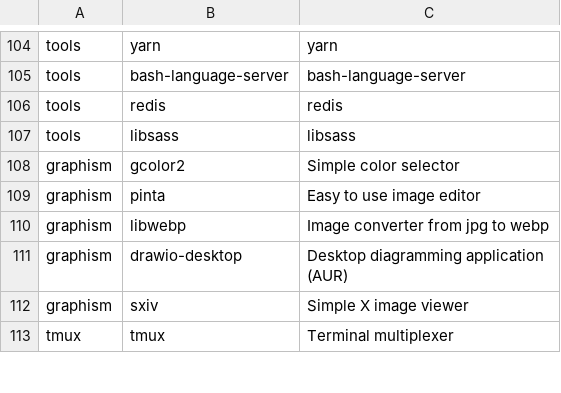
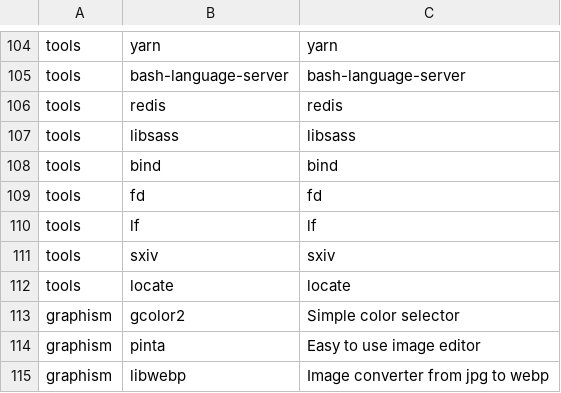
Before and after one commit to bimmerr2019/ArchInstall_new, a CSV file: apps.csv, drawn as a sheet; only a part is shown, gaps mark what is left out; the shorter side is filled out with more unchanged rows.

Commit message:
things

```diff
--- a/apps.csv
+++ b/apps.csv
@@ -107,2 +107,7 @@ tools,redis,redis
 tools,libsass,libsass
+tools,bind,bind
+tools,fd,fd
+tools,lf,lf
+tools,sxiv,sxiv
+tools,locate,locate
 graphism,gcolor2,Simple color selector
```
